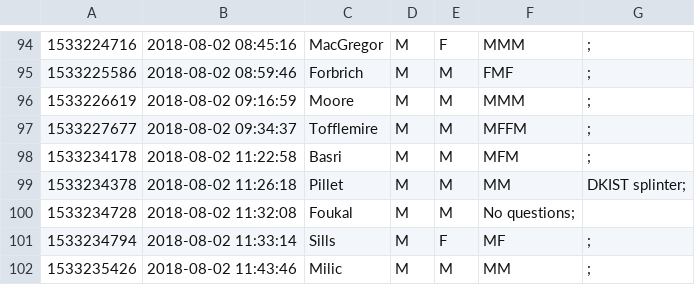
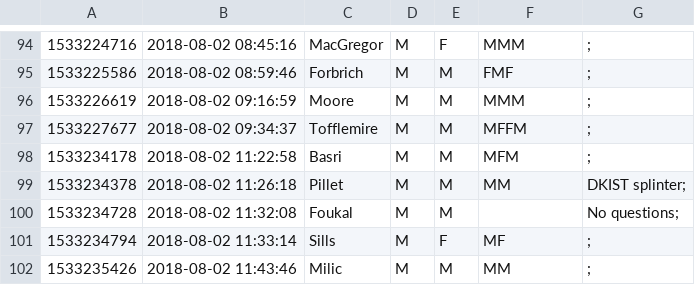
Before and after one commit to jradavenport/Gender-in-Astro, a CSV file: data/cs20/data_cleaned.csv, drawn as a sheet; only a part is shown, gaps mark what is left out.

Commit message:
Update data_cleaned.csv

```diff
--- a/data/cs20/data_cleaned.csv
+++ b/data/cs20/data_cleaned.csv
@@ -99,3 +99,3 @@
 1533234378,2018-08-02 11:26:18,Pillet,M,M,MM,DKIST splinter;
-1533234728,2018-08-02 11:32:08,Foukal,M,M,No questions;
+1533234728,2018-08-02 11:32:08,Foukal,M,M,,No questions;
 1533234794,2018-08-02 11:33:14,Sills,M,F,MF,;
```
